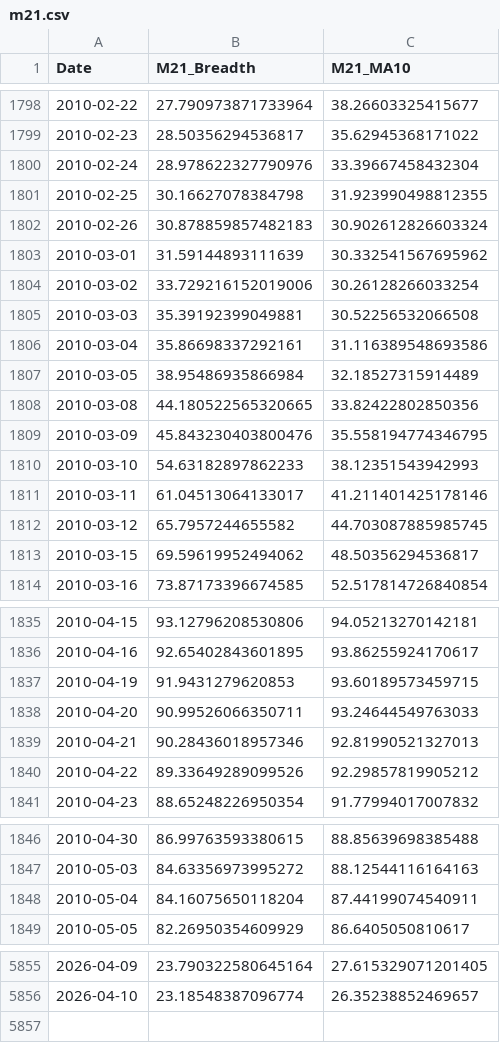
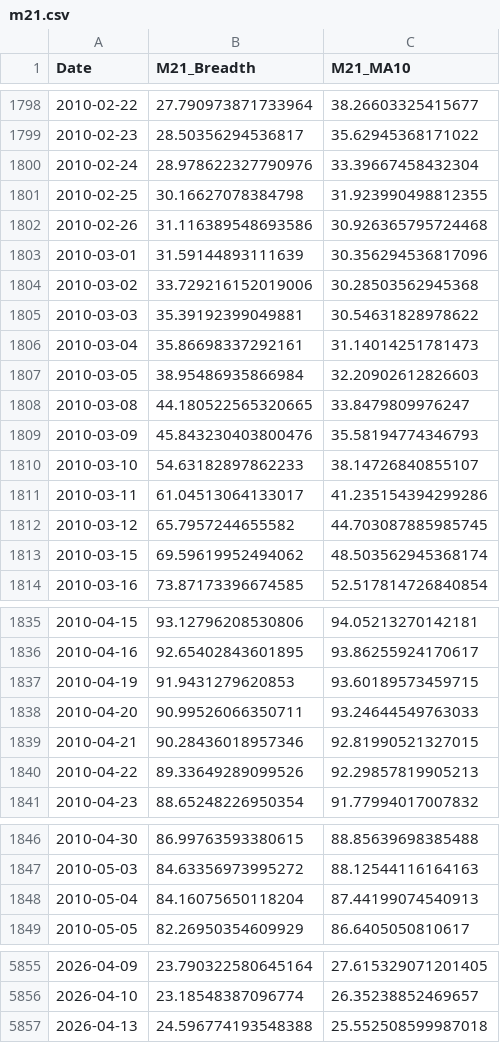
Before and after one commit to aljalajelab/market-dashboard, a CSV file: data/m21.csv, drawn as a sheet; only a part is shown, gaps mark what is left out; the diff covers the shown part only.

```diff
--- a/data/m21.csv
+++ b/data/m21.csv
@@ -1801,14 +1801,14 @@ Date,M21_Breadth,M21_MA10
 2010-02-25,30.16627078384798,31.923990498812355
-2010-02-26,30.878859857482183,30.902612826603324
-2010-03-01,31.59144893111639,30.332541567695962
-2010-03-02,33.729216152019006,30.26128266033254
-2010-03-03,35.39192399049881,30.52256532066508
-2010-03-04,35.86698337292161,31.116389548693586
-2010-03-05,38.95486935866984,32.18527315914489
-2010-03-08,44.180522565320665,33.82422802850356
-2010-03-09,45.843230403800476,35.558194774346795
-2010-03-10,54.63182897862233,38.12351543942993
-2010-03-11,61.04513064133017,41.211401425178146
+2010-02-26,31.116389548693586,30.926365795724468
+2010-03-01,31.59144893111639,30.356294536817096
+2010-03-02,33.729216152019006,30.28503562945368
+2010-03-03,35.39192399049881,30.54631828978622
+2010-03-04,35.86698337292161,31.14014251781473
+2010-03-05,38.95486935866984,32.20902612826603
+2010-03-08,44.180522565320665,33.8479809976247
+2010-03-09,45.843230403800476,35.58194774346793
+2010-03-10,54.63182897862233,38.14726840855107
+2010-03-11,61.04513064133017,41.235154394299286
 2010-03-12,65.7957244655582,44.703087885985745
-2010-03-15,69.59619952494062,48.50356294536817
+2010-03-15,69.59619952494062,48.503562945368174
 2010-03-16,73.87173396674585,52.517814726840854
@@ -1838,4 +1838,4 @@ Date,M21_Breadth,M21_MA10
 2010-04-20,90.99526066350711,93.24644549763033
-2010-04-21,90.28436018957346,92.81990521327013
-2010-04-22,89.33649289099526,92.29857819905212
+2010-04-21,90.28436018957346,92.81990521327015
+2010-04-22,89.33649289099526,92.29857819905213
 2010-04-23,88.65248226950354,91.77994017007832
@@ -1847,3 +1847,3 @@ Date,M21_Breadth,M21_MA10
 2010-05-03,84.63356973995272,88.12544116164163
-2010-05-04,84.16075650118204,87.44199074540911
+2010-05-04,84.16075650118204,87.44199074540913
 2010-05-05,82.26950354609929,86.6405050810617
@@ -5856 +5856,2 @@ Date,M21_Breadth,M21_MA10
 2026-04-10,23.18548387096774,26.35238852469657
+2026-04-13,24.596774193548388,25.552508599987018
```
Also changed, not shown: 10 edited cells elsewhere in this file, data/m50.csv, data/price_oscillator.csv, 13 other files.
